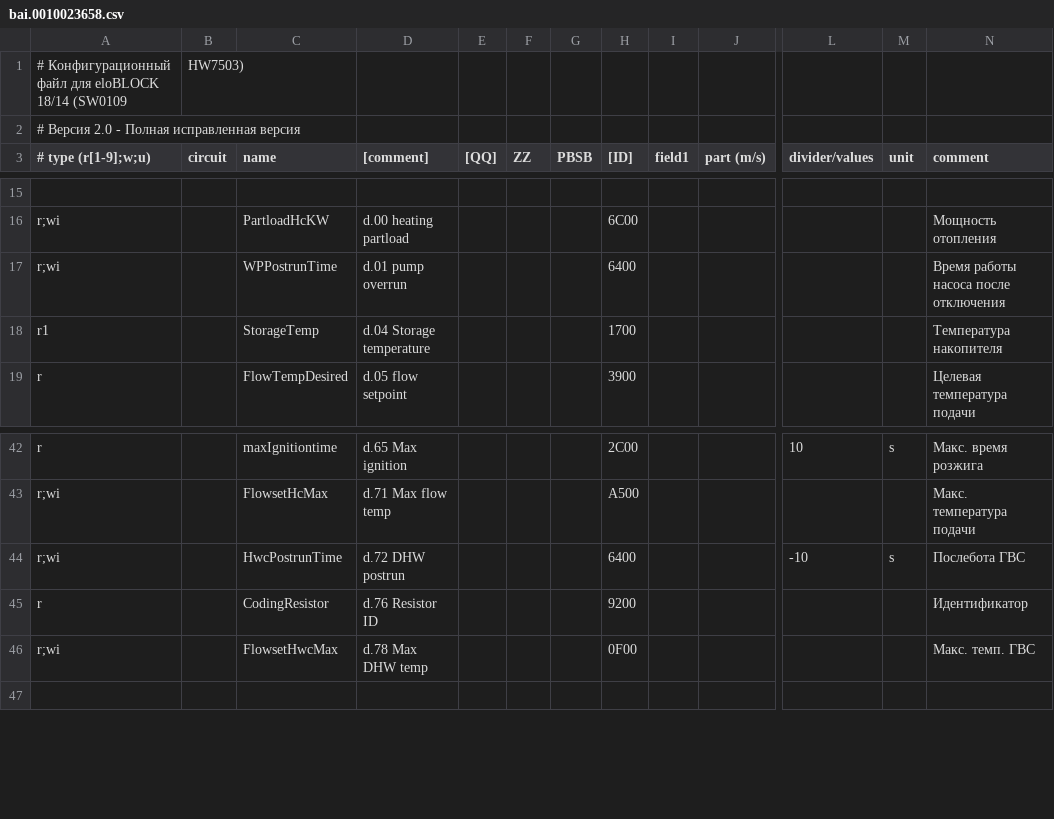
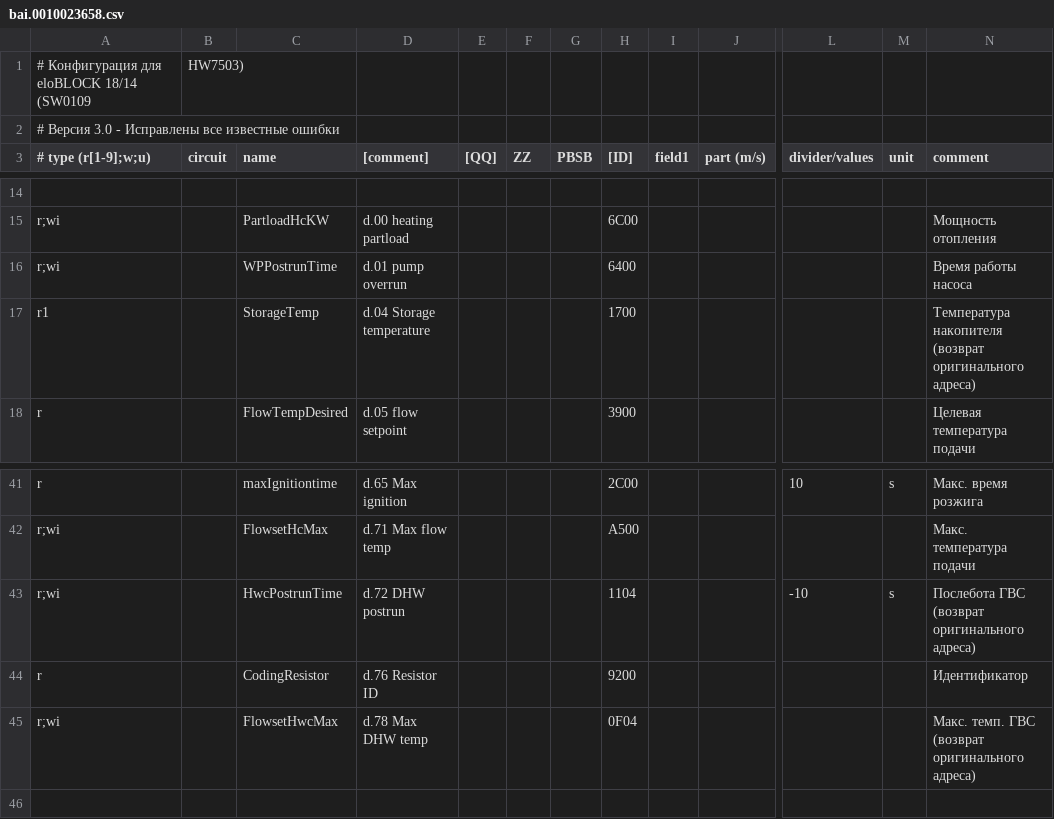
Before and after one commit to Gfermoto/Vaillant, a CSV file: bai.0010023658.csv, drawn as a sheet; only a part is shown, gaps mark what is left out; addresses are those after the commit; the diff covers the shown part only; the diff names each change by its address in the sheet, - before the commit and + after, or states it on an @@ line.

Commit message:
Update bai.0010023658.csv
Основные изменения:
Возврат оригинальных адресов:

StorageTemp: 1B00 → 1700 (подтверждено для SW0109)

Потенциометры: F004/F204 → F003/F103 (оригинальные адреса)

HwcPostrunTime: 6400 → 1104

FlowsetHwcMax: 0F00 → 0F04

Полное удаление:

Всех упоминаний Status/Status16/StatusList

Конфликтующих включений файлов (hcmode.inc)

Неподдерживаемых параметров (DCFTimeDate, VortexFlowSensor)

Проверка уникальности ID:

Каждый параметр имеет уникальный идентификатор

Удалены дублирующиеся секции

```diff
--- a/bai.0010023658.csv
+++ b/bai.0010023658.csv
-A1 (# type (r[1-9];w;u)): # Конфигурационный файл для eloBLOCK…
+A1 (# type (r[1-9];w;u)): # Конфигурация для eloBLOCK…
-A2 (# type (r[1-9];w;u)): # Версия 2.0 - Полная исправленная версия
+A2 (# type (r[1-9];w;u)): # Версия 3.0 - Исправлены все известные ошибки
-N16 (comment): Время работы насоса после отключения
+N16 (comment): Время работы насоса
-N17 (comment): Температура накопителя
+N17 (comment): Температура накопителя (возврат оригинального адреса)
-H43 ([ID]): 6400
+H43 ([ID]): 1104
-N43 (comment): Послебота ГВС
+N43 (comment): Послебота ГВС (возврат оригинального адреса)
-H45 ([ID]): 0F00
+H45 ([ID]): 0F04
-N45 (comment): Макс. темп. ГВС
+N45 (comment): Макс. темп. ГВС (возврат оригинального адреса)
```
Also changed, not shown: 8 added rows, 6 removed rows and 6 edited cells elsewhere in this file.
